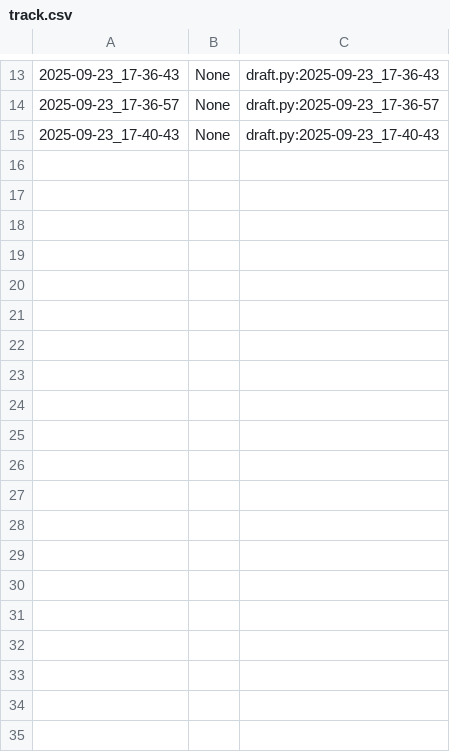
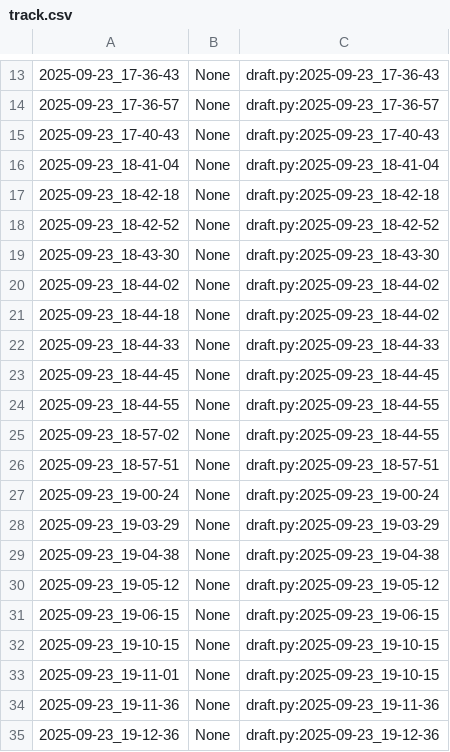
Before and after one commit to qxcode-course/poo-dd-cd-bloco-a-joao-helio-cpu, a CSV file: poo/.tko/track/enxugar/track.csv, drawn as a sheet; only a part is shown, gaps mark what is left out; the diff covers the shown part only; the diff names each change by its address in the sheet, - before the commit and + after, or states it on an @@ line.

Commit message:
Atividade e Enxugar Feito

```diff
--- a/poo/.tko/track/enxugar/track.csv
+++ b/poo/.tko/track/enxugar/track.csv
+row 16: 2025-09-23_18-41-04 | None | draft.py:2025-09-23_18-41-04
+row 17: 2025-09-23_18-42-18 | None | draft.py:2025-09-23_18-42-18
+row 18: 2025-09-23_18-42-52 | None | draft.py:2025-09-23_18-42-52
+row 19: 2025-09-23_18-43-30 | None | draft.py:2025-09-23_18-43-30
+row 20: 2025-09-23_18-44-02 | None | draft.py:2025-09-23_18-44-02
+row 21: 2025-09-23_18-44-18 | None | draft.py:2025-09-23_18-44-02
+row 22: 2025-09-23_18-44-33 | None | draft.py:2025-09-23_18-44-33
+row 23: 2025-09-23_18-44-45 | None | draft.py:2025-09-23_18-44-45
+row 24: 2025-09-23_18-44-55 | None | draft.py:2025-09-23_18-44-55
+row 25: 2025-09-23_18-57-02 | None | draft.py:2025-09-23_18-44-55
+row 26: 2025-09-23_18-57-51 | None | draft.py:2025-09-23_18-57-51
+row 27: 2025-09-23_19-00-24 | None | draft.py:2025-09-23_19-00-24
+row 28: 2025-09-23_19-03-29 | None | draft.py:2025-09-23_19-03-29
+row 29: 2025-09-23_19-04-38 | None | draft.py:2025-09-23_19-04-38
+row 30: 2025-09-23_19-05-12 | None | draft.py:2025-09-23_19-05-12
+row 31: 2025-09-23_19-06-15 | None | draft.py:2025-09-23_19-06-15
+row 32: 2025-09-23_19-10-15 | None | draft.py:2025-09-23_19-10-15
+row 33: 2025-09-23_19-11-01 | None | draft.py:2025-09-23_19-10-15
+row 34: 2025-09-23_19-11-36 | None | draft.py:2025-09-23_19-11-36
+row 35: 2025-09-23_19-12-36 | None | draft.py:2025-09-23_19-12-36
```
Also changed, not shown: 14 added rows elsewhere in this file, 6 other files.
